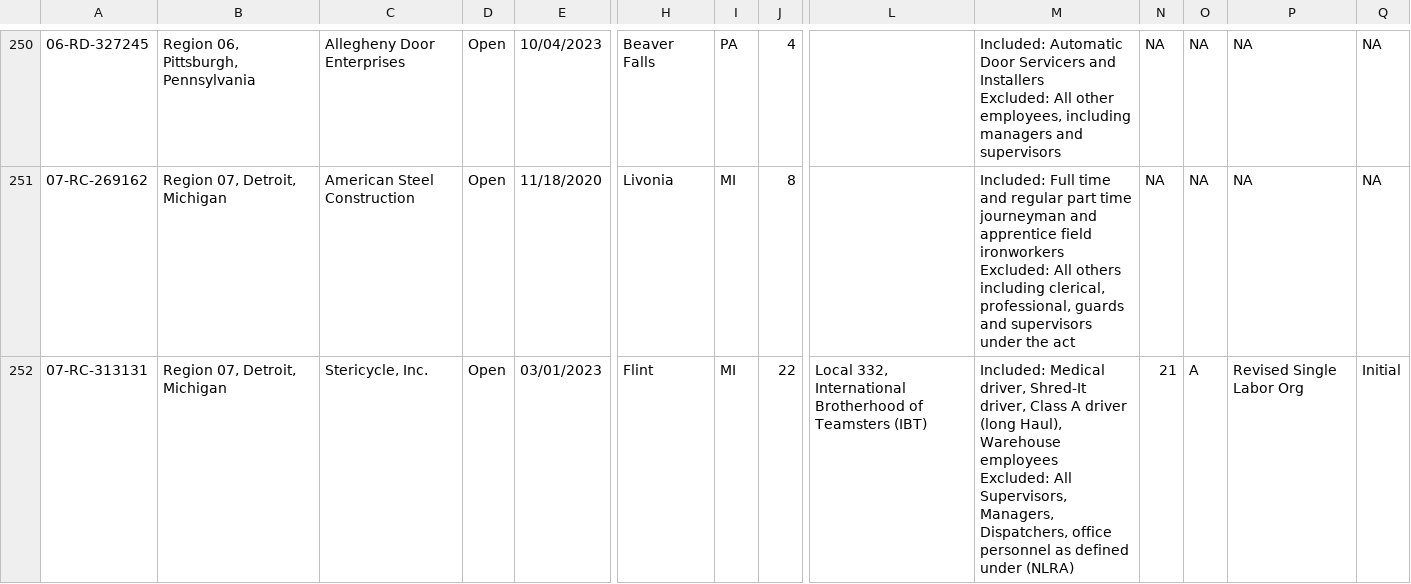
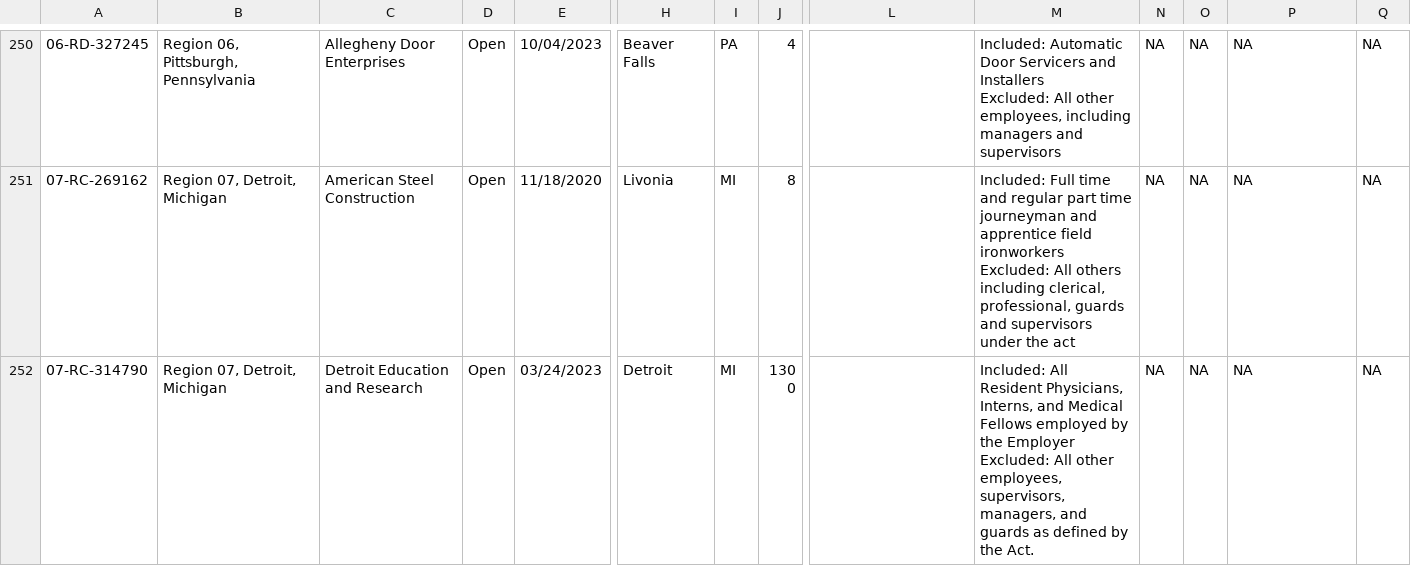
Before and after one commit to reuning/unionwebsite, a CSV file: gen/data/open_petitions.csv, drawn as a sheet; only a part is shown, gaps mark what is left out; the shorter side is filled out with more unchanged rows; removed rows and columns are numbered as before the commit, all else as after; rows hold the shown columns only; ↵ is a line break in a cell; the diff covers the shown part only; the diff names each change by its address in the sheet, - before the commit and + after, or states it on an @@ line.

Commit message:
Updated data

```diff
--- a/gen/data/open_petitions.csv
+++ b/gen/data/open_petitions.csv
-row 252: 07-RC-313131 | Region 07, Detroit, Michigan | Stericycle, Inc. | Open | 03/01/2023 | Flint | MI | 22 | Local 332, International Brotherhood of Teamsters (IBT) | Included: Medical driver, Shred-It driver, Class A driver (long Haul), Warehouse employees ↵ Excluded: All Supervisors, Managers, Dispatchers, office personnel as defined under (NLRA) | 21 | A | Revised Single Labor Org | Initial
```
Also changed, not shown: 1 added row, 3 removed rows and 20 edited cells elsewhere in this file.
